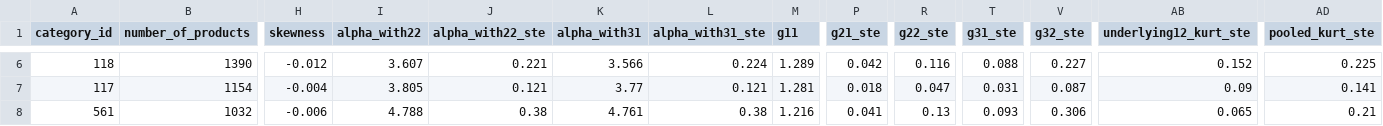
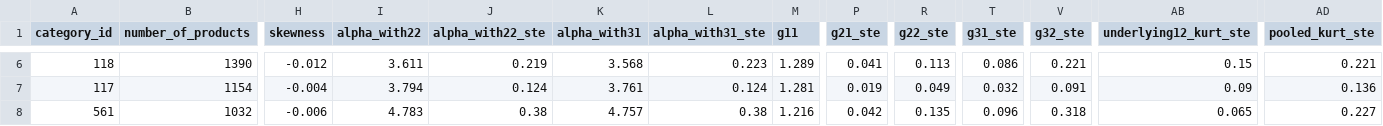
Before and after one commit to DTJCAiE/Demo-2, a CSV file: rep_120prct/categories_big_table.csv, drawn as a sheet; only a part is shown, gaps mark what is left out; the diff covers the shown part only; the diff names each change by its address in the sheet, - before the commit and + after, or states it on an @@ line.

```diff
--- a/rep_120prct/categories_big_table.csv
+++ b/rep_120prct/categories_big_table.csv
-I6 (alpha_with22): 3.607
+I6 (alpha_with22): 3.611
-J6 (alpha_with22_ste): 0.221
+J6 (alpha_with22_ste): 0.219
-K6 (alpha_with31): 3.566
+K6 (alpha_with31): 3.568
-L6 (alpha_with31_ste): 0.224
+L6 (alpha_with31_ste): 0.223
-P6 (g21_ste): 0.042
+P6 (g21_ste): 0.041
-R6 (g22_ste): 0.116
+R6 (g22_ste): 0.113
-T6 (g31_ste): 0.088
+T6 (g31_ste): 0.086
-V6 (g32_ste): 0.227
+V6 (g32_ste): 0.221
-AB6 (underlying12_kurt_ste): 0.152
+AB6 (underlying12_kurt_ste): 0.15
-AD6 (pooled_kurt_ste): 0.225
+AD6 (pooled_kurt_ste): 0.221
-I7 (alpha_with22): 3.805
+I7 (alpha_with22): 3.794
-J7 (alpha_with22_ste): 0.121
+J7 (alpha_with22_ste): 0.124
-K7 (alpha_with31): 3.77
+K7 (alpha_with31): 3.761
-L7 (alpha_with31_ste): 0.121
+L7 (alpha_with31_ste): 0.124
-P7 (g21_ste): 0.018
+P7 (g21_ste): 0.019
-R7 (g22_ste): 0.047
+R7 (g22_ste): 0.049
-T7 (g31_ste): 0.031
+T7 (g31_ste): 0.032
-V7 (g32_ste): 0.087
+V7 (g32_ste): 0.091
-AD7 (pooled_kurt_ste): 0.141
+AD7 (pooled_kurt_ste): 0.136
-I8 (alpha_with22): 4.788
+I8 (alpha_with22): 4.783
-K8 (alpha_with31): 4.761
+K8 (alpha_with31): 4.757
-P8 (g21_ste): 0.041
+P8 (g21_ste): 0.042
-R8 (g22_ste): 0.13
+R8 (g22_ste): 0.135
-T8 (g31_ste): 0.093
+T8 (g31_ste): 0.096
-V8 (g32_ste): 0.306
+V8 (g32_ste): 0.318
-AD8 (pooled_kurt_ste): 0.21
+AD8 (pooled_kurt_ste): 0.227
```
Also changed, not shown: 30 edited cells elsewhere in this file, 1 other file.
